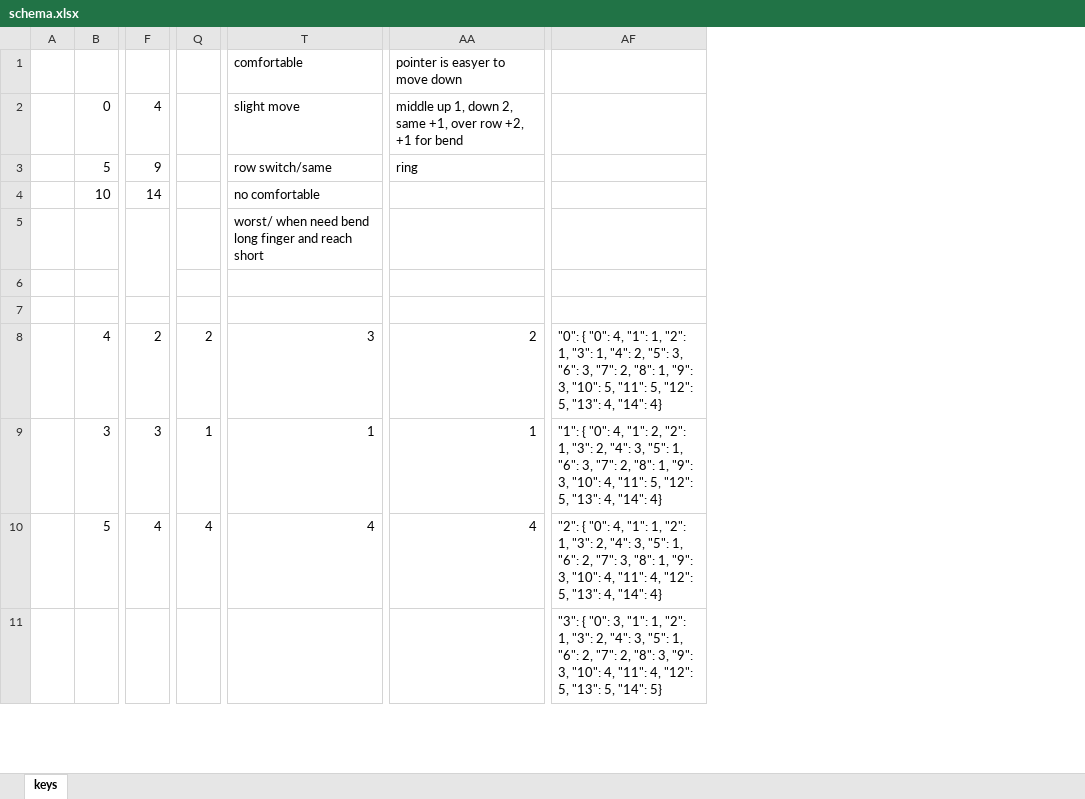
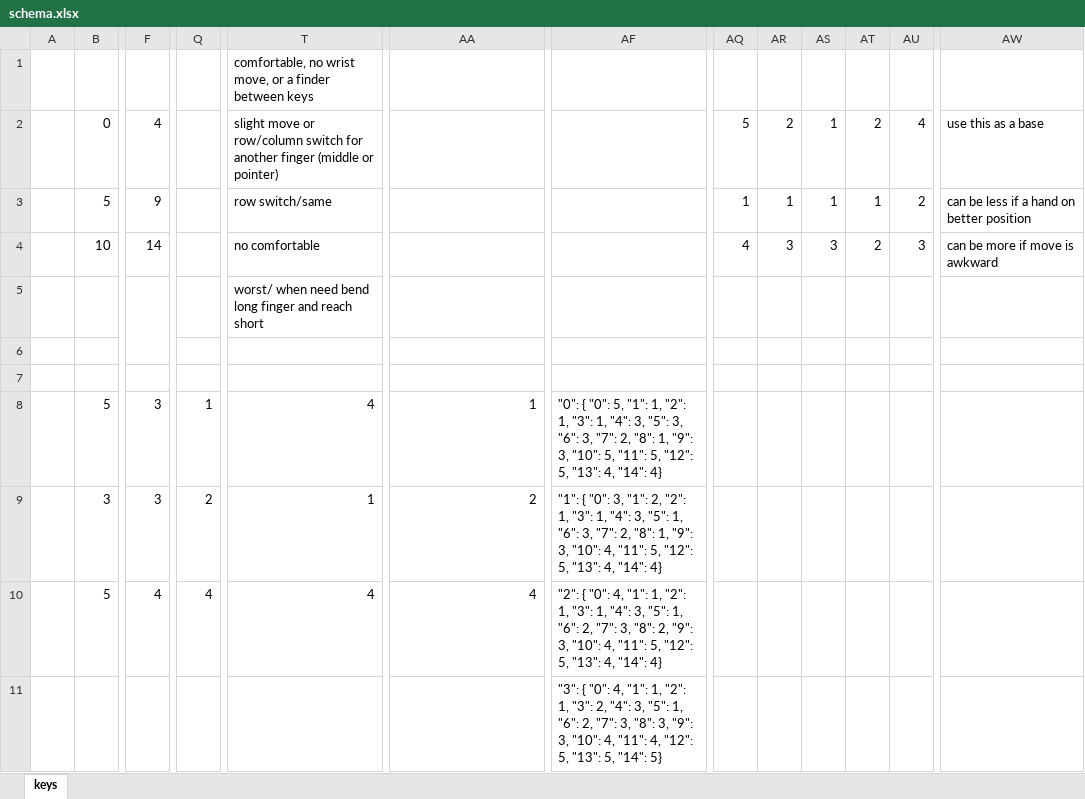
Before and after one commit to sgaliamov/ergo-balance, an Excel workbook: data/schema.xlsx, sheet keys, drawn as a sheet; only a part is shown, gaps mark what is left out; values as stored, in another font and other column widths than the file's, no cell formats; removed rows and columns are numbered as before the commit, all else as after; the diff covers the shown part only; the diff names each change by its address in the sheet, - before the commit and + after, or states it on an @@ line.

Commit message:
new schema

```diff
--- a/data/schema.xlsx (sheet keys)
+++ b/data/schema.xlsx (sheet keys)
-column AF, rows 8-11: "0": { "0": 4, "1": 1, "2": 1, "3": 1, "4": 2, "5": 3, "6": 3, "7": 2, "8": 1, "9": 3, "10": 5, "11": 5, "12": 5, "13": 4, "14": 4} | "1": { "0": 4, "1": 2, "2": 1, "3": 2, "4": 3, "5": 1, "6": 3, "7": 2, "8": 1, "9": 3, "10": 4, "11": 5, "12": 5, "13": 4, "14": 4} | "2": { "0": 4, "1": 1, "2": 1, "3": 2, "4": 3, "5": 1, "6": 2, "7": 3, "8": 1, "9": 3, "10": 4, "11": 4, "12": 5, "13": 4, "14": 4} | "3": { "0": 3, "1": 1, "2": 1, "3": 2, "4": 3, "5": 1, "6": 2, "7": 2, "8": 3, "9": 3, "10": 4, "11": 4, "12": 5, "13": 5, "14": 5}
+column AF, rows 8-11: "0": { "0": 5, "1": 1, "2": 1, "3": 1, "4": 3, "5": 3, "6": 3, "7": 2, "8": 1, "9": 3, "10": 5, "11": 5, "12": 5, "13": 4, "14": 4} | "1": { "0": 3, "1": 2, "2": 1, "3": 1, "4": 3, "5": 1, "6": 3, "7": 2, "8": 1, "9": 3, "10": 4, "11": 5, "12": 5, "13": 4, "14": 4} | "2": { "0": 4, "1": 1, "2": 1, "3": 1, "4": 3, "5": 1, "6": 2, "7": 3, "8": 2, "9": 3, "10": 4, "11": 5, "12": 5, "13": 4, "14": 4} | "3": { "0": 4, "1": 1, "2": 1, "3": 2, "4": 3, "5": 1, "6": 2, "7": 3, "8": 3, "9": 3, "10": 4, "11": 4, "12": 5, "13": 5, "14": 5}
+column AQ, rows 2-4: 5 | 1 | 4
+column AR, rows 2-4: 2 | 1 | 3
+column AS, rows 2-4: 1 | 1 | 3
+column AT, rows 2-4: 2 | 1 | 2
+column AU, rows 2-4: 4 | 2 | 3
+column AW, rows 2-4: use this as a base | can be less if a hand on better position | can be more if move is awkward
-T1: comfortable
+T1: comfortable, no wrist move, or a finder between keys
-AA1: pointer is easyer to move down
+AA1: (empty)
-T2: slight move
+T2: slight move or row/column switch for another finger (middle or pointer)
-AA2: middle up 1, down 2, same +1, over row +2, +1 for bend
+AA2: (empty)
-AA3: ring
+AA3: (empty)
-B8: 4
+B8: 5
-F8: 2
+F8: 3
-Q8: 2
+Q8: 1
-T8: 3
+T8: 4
-AA8: 2
+AA8: 1
-Q9: 1
+Q9: 2
-AA9: 1
+AA9: 2
```
Also changed, not shown: 11 added columns and 82 edited cells elsewhere in this sheet, cell formats, 3 other files.
